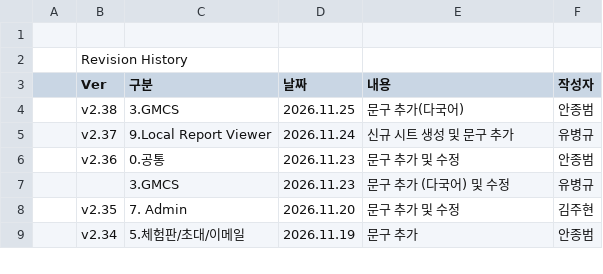
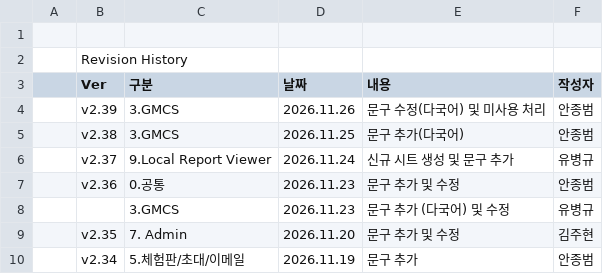
Before and after one commit to PJ-CRC/CURECA_UX, a CSV file: teams/stagora/guides/glossary/language-set/sheet02.csv, drawn as a sheet; only a part is shown; the diff names each change by its address in the sheet, - before the commit and + after, or states it on an @@ line.

```diff
--- a/teams/stagora/guides/glossary/language-set/sheet02.csv
+++ b/teams/stagora/guides/glossary/language-set/sheet02.csv
+row 4:  | v2.39 | 3.GMCS | 2026.11.26 | 문구 수정(다국어) 및 미사용 처리 | 안종범
```
Also changed, not shown: teams/stagora/guides/glossary/language-set/sheet01.csv, teams/stagora/guides/glossary/language-set/sheet06.csv, 8 other files.
